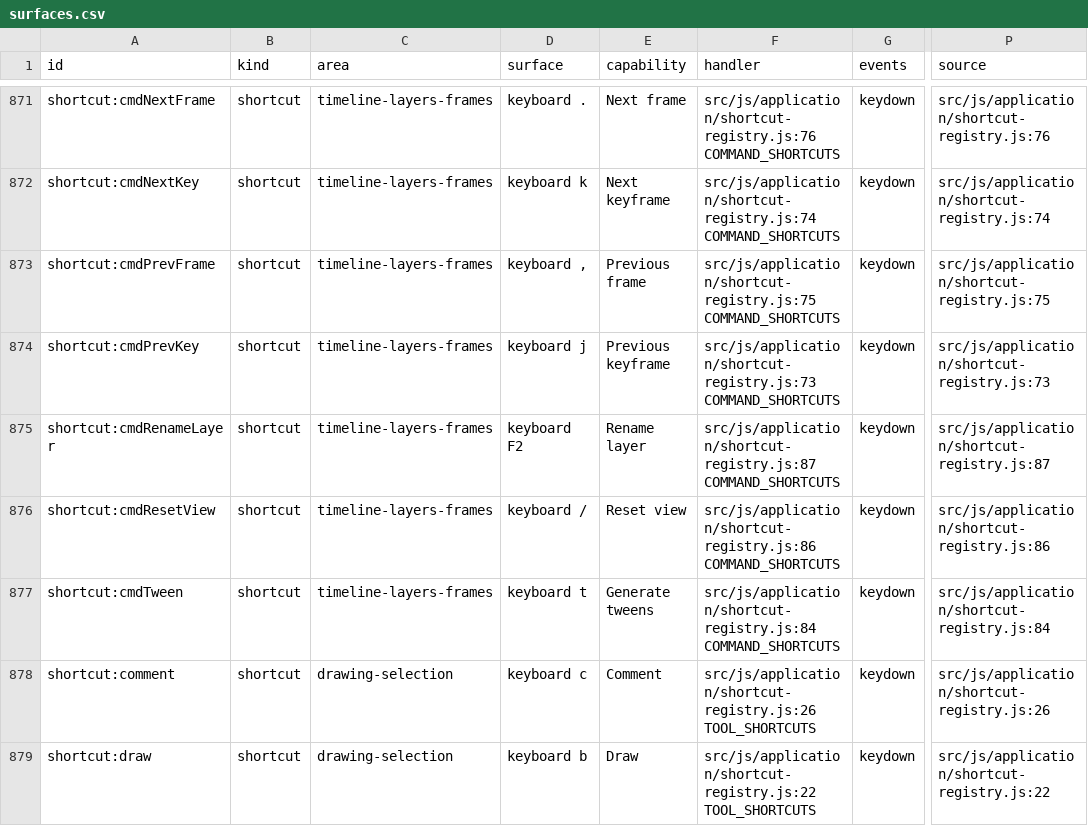
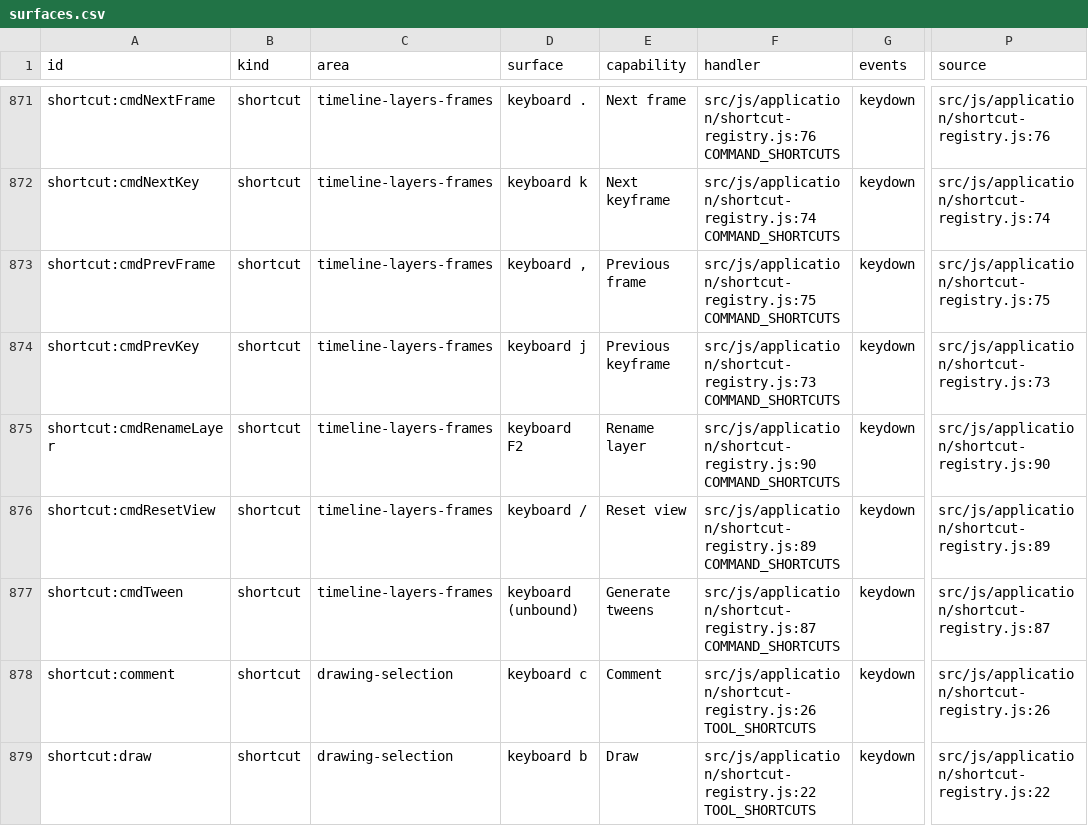
Before and after one commit to mysteropodes/nemo, a CSV file: engineering/inventory/surfaces.csv, drawn as a sheet; only a part is shown, gaps mark what is left out; the diff covers the shown part only; the diff names each change by its address in the sheet, - before the commit and + after, or states it on an @@ line.

```diff
--- a/engineering/inventory/surfaces.csv
+++ b/engineering/inventory/surfaces.csv
-F875 (handler): src/js/application/shortcut-registry.js:87 COMMAND_SHORTCUTS
+F875 (handler): src/js/application/shortcut-registry.js:90 COMMAND_SHORTCUTS
-P875 (source): src/js/application/shortcut-registry.js:87
+P875 (source): src/js/application/shortcut-registry.js:90
-F876 (handler): src/js/application/shortcut-registry.js:86 COMMAND_SHORTCUTS
+F876 (handler): src/js/application/shortcut-registry.js:89 COMMAND_SHORTCUTS
-P876 (source): src/js/application/shortcut-registry.js:86
+P876 (source): src/js/application/shortcut-registry.js:89
-D877 (surface): keyboard t
+D877 (surface): keyboard (unbound)
-F877 (handler): src/js/application/shortcut-registry.js:84 COMMAND_SHORTCUTS
+F877 (handler): src/js/application/shortcut-registry.js:87 COMMAND_SHORTCUTS
-P877 (source): src/js/application/shortcut-registry.js:84
+P877 (source): src/js/application/shortcut-registry.js:87
```
Also changed, not shown: 31 edited cells elsewhere in this file, 3 other files.
